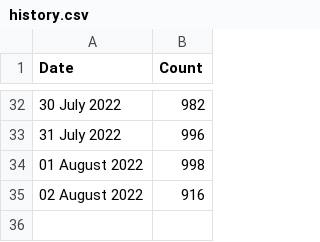
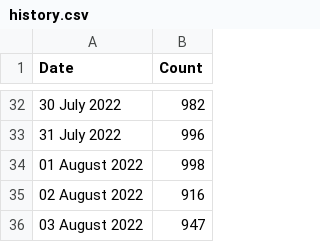
Before and after one commit to esfalsa/puree, a CSV file: _data/history.csv, drawn as a sheet; only a part is shown, gaps mark what is left out.

```diff
--- a/_data/history.csv
+++ b/_data/history.csv
@@ -35 +35,2 @@ Date,Count
 02 August 2022,916
+03 August 2022,947
```
Also changed, not shown: _data/detags.csv, 9 other files.
